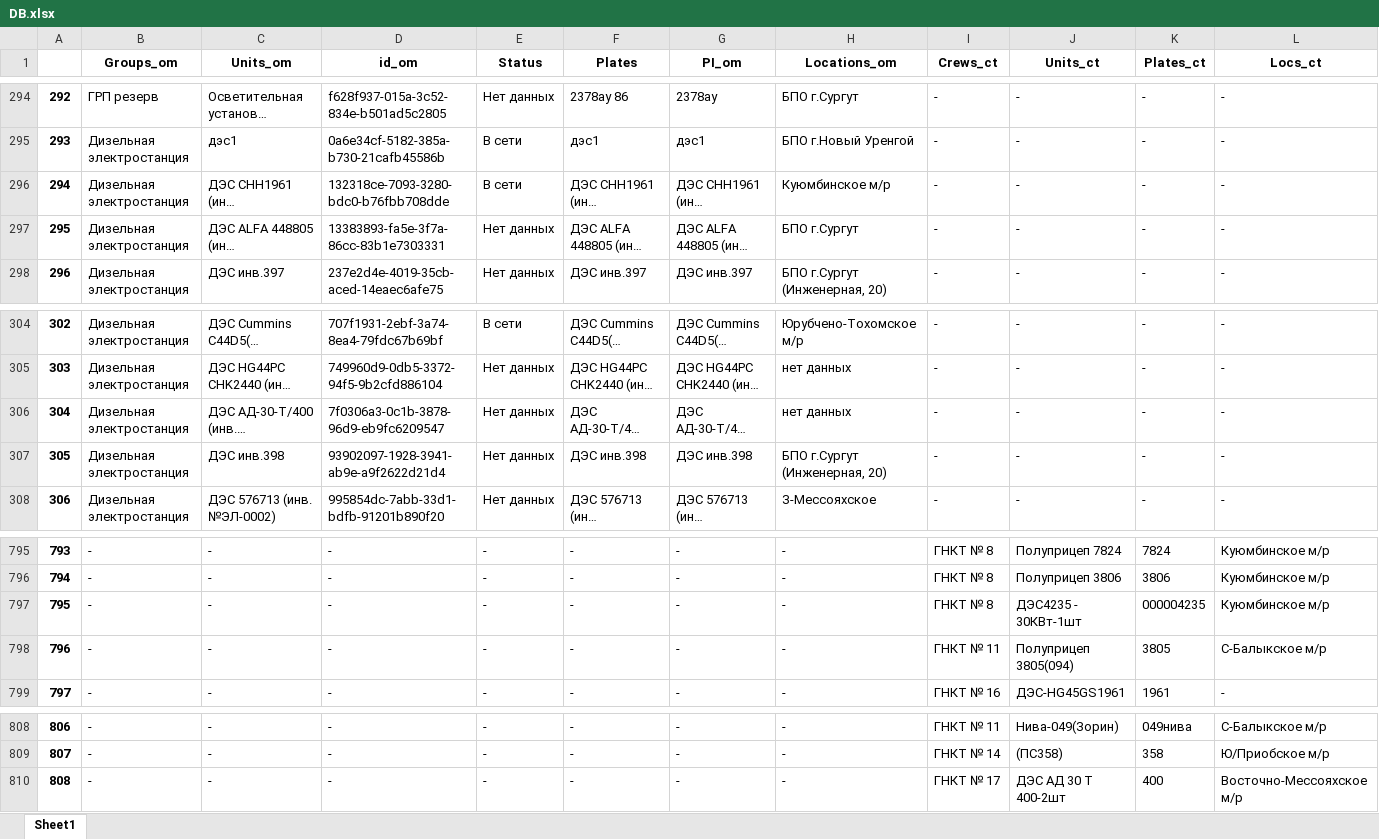
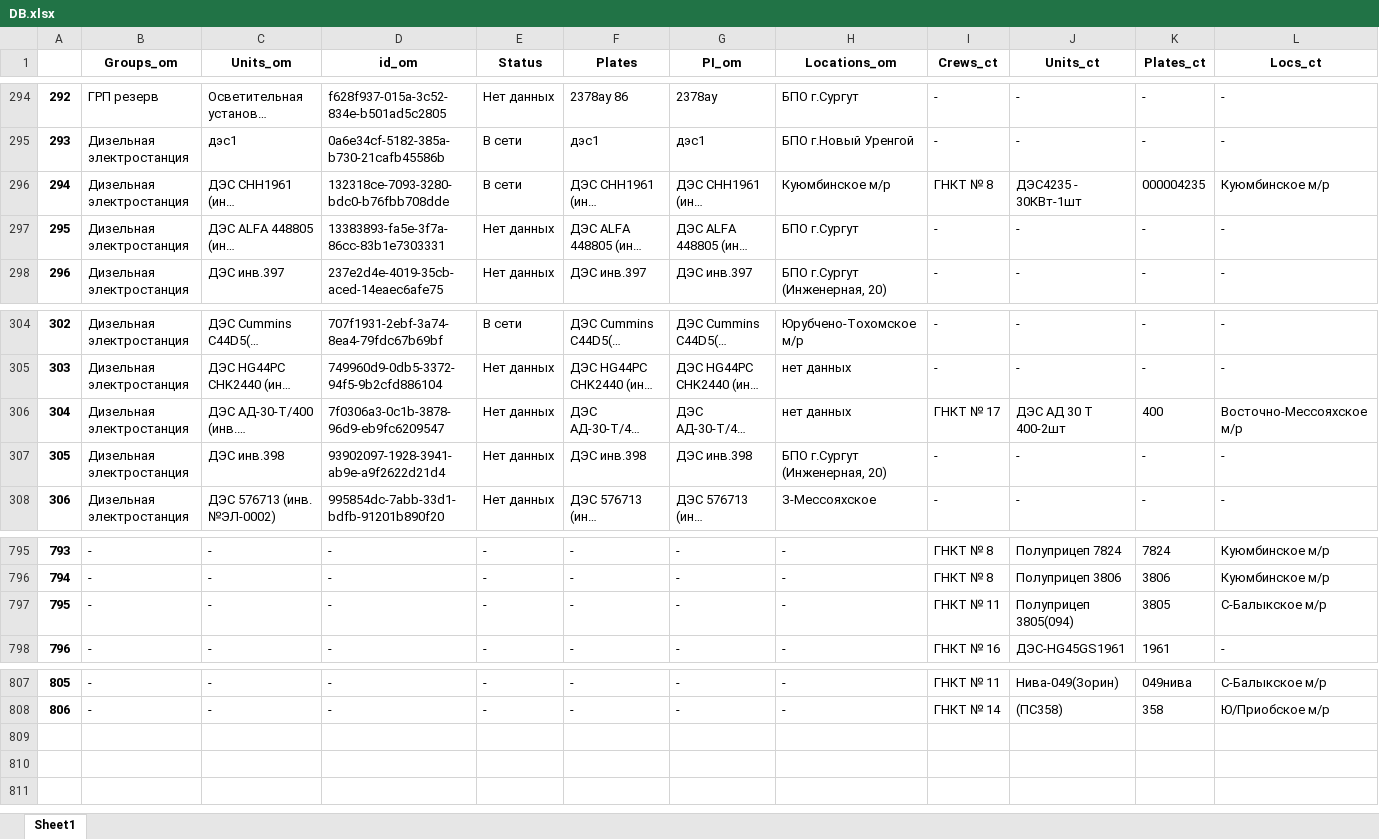
Before and after one commit to romanoffnv/PS_REPORT, an Excel workbook: DB.xlsx, sheet Sheet1, drawn as a sheet; only a part is shown, gaps mark what is left out; long unchanged cells end in …; values as stored, in another font and other column widths than the file's, no borders; removed rows and columns are numbered as before the commit, all else as after; the diff names each change by its address in the sheet, - before the commit and + after, or states it on an @@ line.

```diff
--- a/DB.xlsx (sheet Sheet1)
+++ b/DB.xlsx (sheet Sheet1)
-I296 (Crews_ct): -
+I296 (Crews_ct): ГНКТ № 8
-J296 (Units_ct): -
+J296 (Units_ct): ДЭС4235 - 30КВт-1шт
-K296 (Plates_ct): -
+K296 (Plates_ct): 000004235
-L296 (Locs_ct): -
+L296 (Locs_ct): Куюмбинское м/р
-I306 (Crews_ct): -
+I306 (Crews_ct): ГНКТ № 17
-J306 (Units_ct): -
+J306 (Units_ct): ДЭС АД 30 Т 400-2шт
-K306 (Plates_ct): -
+K306 (Plates_ct): 400
-L306 (Locs_ct): -
+L306 (Locs_ct): Восточно-Мессояхское м/р
-row 797: 795 | - | - | - | - | - | - | - | ГНКТ № 8 | ДЭС4235 - 30КВт-1шт | 000004235 | Куюмбинское м/р
@@ column A renumbered between rows 797 and 808 @@
-row 810: 808 | - | - | - | - | - | - | - | ГНКТ № 17 | ДЭС АД 30 Т 400-2шт | 400 | Восточно-Мессояхское м/р
```
Also changed, not shown: 4 other files.
